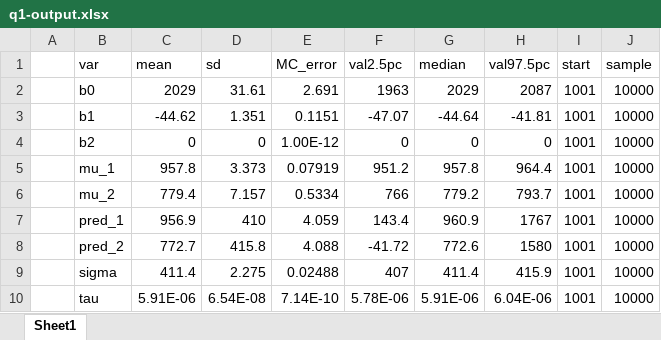
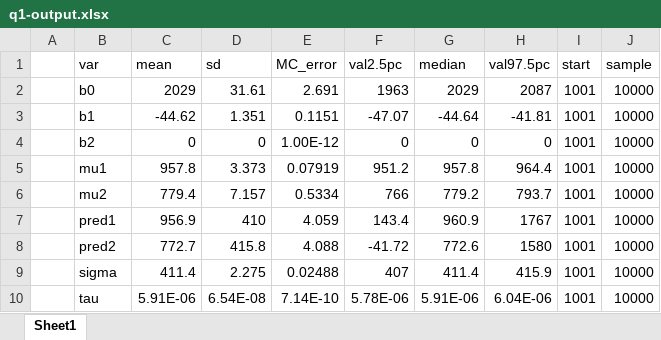
Before and after one commit to tonyelhabr/isye-6420, an Excel workbook: final/q1-output.xlsx, sheet Sheet1, drawn as a sheet; values as stored, in another font and other column widths than the file's, no borders; the diff names each change by its address in the sheet, - before the commit and + after, or states it on an @@ line.

```diff
--- a/final/q1-output.xlsx (sheet Sheet1)
+++ b/final/q1-output.xlsx (sheet Sheet1)
-B5 (var): mu_1
+B5 (var): mu1
-B6 (var): mu_2
+B6 (var): mu2
-B7 (var): pred_1
+B7 (var): pred1
-B8 (var): pred_2
+B8 (var): pred2
```
Also changed, not shown: 5 other files.
